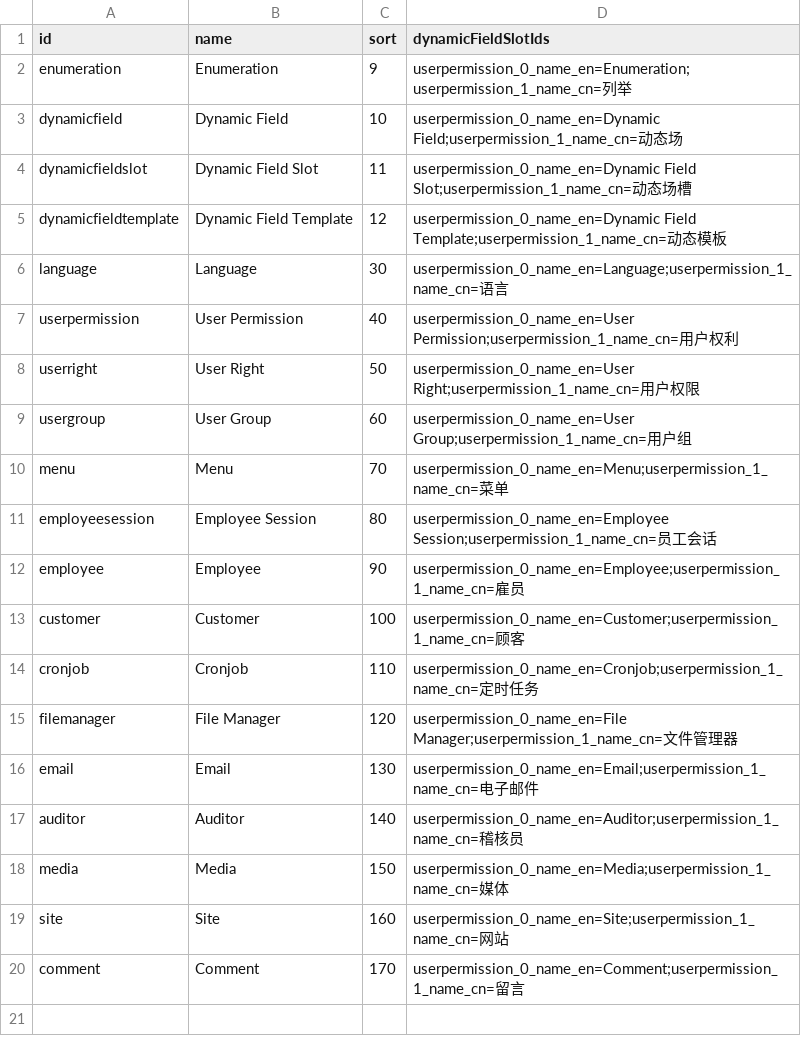
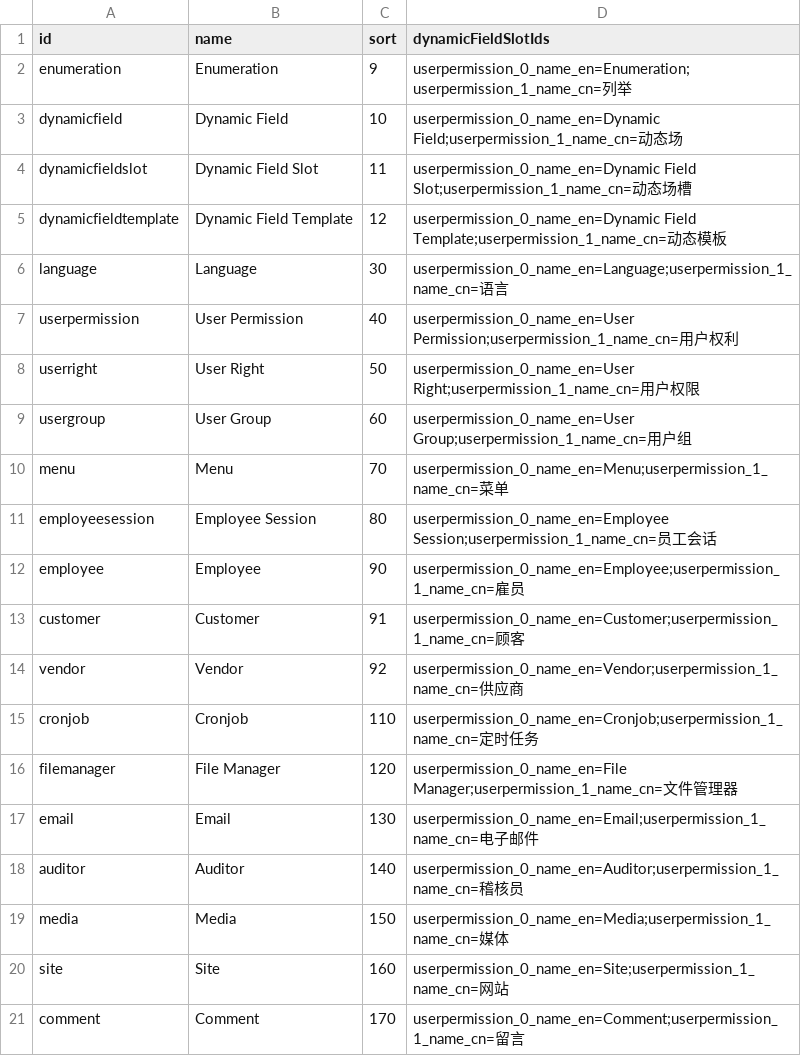
Before and after one commit to williamtanws/beanframework, a CSV file: bin/backend/console/src/main/resources/import/userpermission/userpermission_update.csv, drawn as a sheet.

```diff
--- a/bin/backend/console/src/main/resources/import/userpermission/userpermission_update.csv
+++ b/bin/backend/console/src/main/resources/import/userpermission/userpermission_update.csv
@@ -12,3 +12,4 @@ employeesession		,Employee Session		,80	,userpermission_0_name_en=Employee Sessi
 employee			,Employee				,90	,userpermission_0_name_en=Employee;userpermission_1_name_cn=雇员
-customer			,Customer				,100,userpermission_0_name_en=Customer;userpermission_1_name_cn=顾客
+customer			,Customer				,91	,userpermission_0_name_en=Customer;userpermission_1_name_cn=顾客
+vendor				,Vendor					,92	,userpermission_0_name_en=Vendor;userpermission_1_name_cn=供应商
 cronjob				,Cronjob				,110,userpermission_0_name_en=Cronjob;userpermission_1_name_cn=定时任务
```
Also changed, not shown: bin/backend/console/src/main/resources/import/employee/employee_update.csv, bin/backend/console/src/main/resources/import/menu/menu_update.csv, 17 other files.
